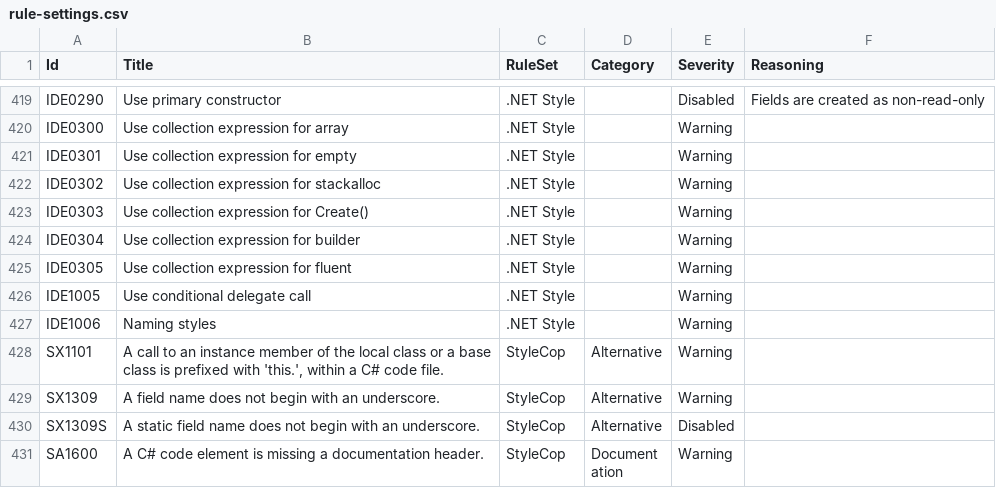
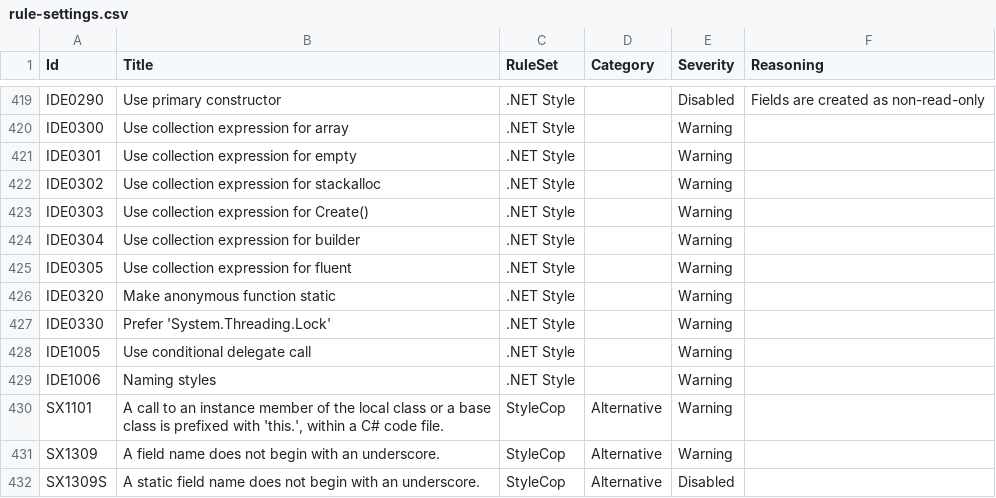
Before and after one commit to lancra/dotnet-analyzers, a CSV file: data-sets/rule-settings.csv, drawn as a sheet; only a part is shown, gaps mark what is left out; the shorter side is filled out with more unchanged rows.

```diff
--- a/data-sets/rule-settings.csv
+++ b/data-sets/rule-settings.csv
@@ -425,2 +425,4 @@ IDE0304,Use collection expression for builder,.NET Style,,Warning,
 IDE0305,Use collection expression for fluent,.NET Style,,Warning,
+IDE0320,Make anonymous function static,.NET Style,,Warning,
+IDE0330,Prefer 'System.Threading.Lock',.NET Style,,Warning,
 IDE1005,Use conditional delegate call,.NET Style,,Warning,
```
Also changed, not shown: data-sets/option-settings.csv, 1 other file.
